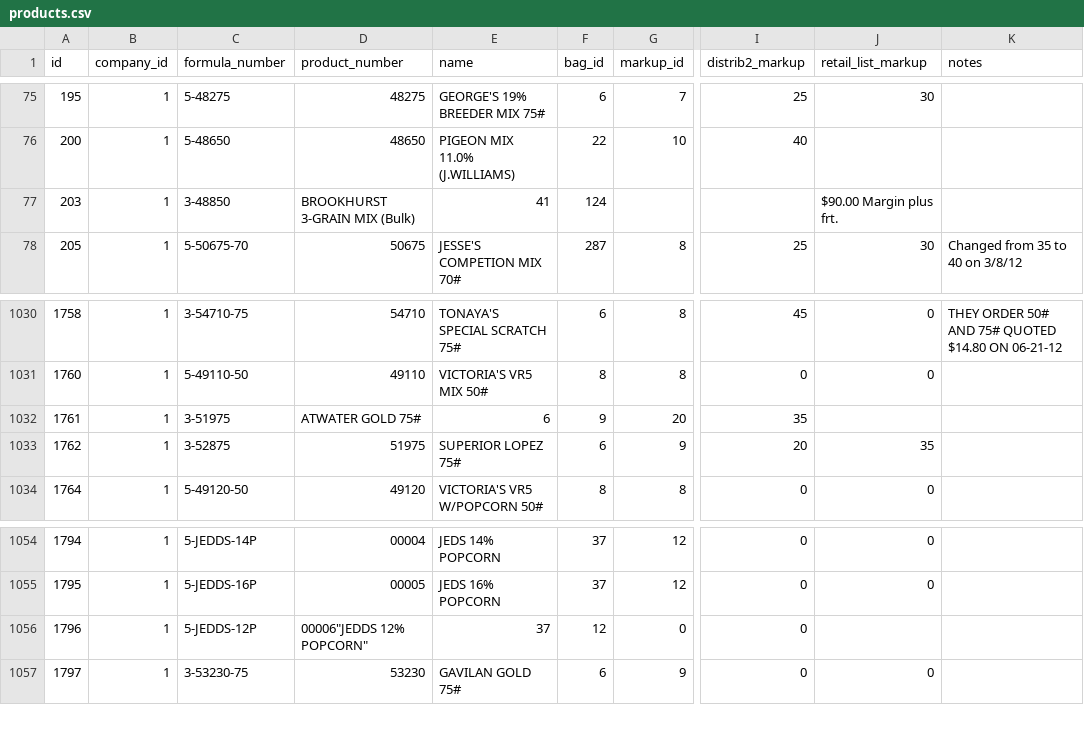
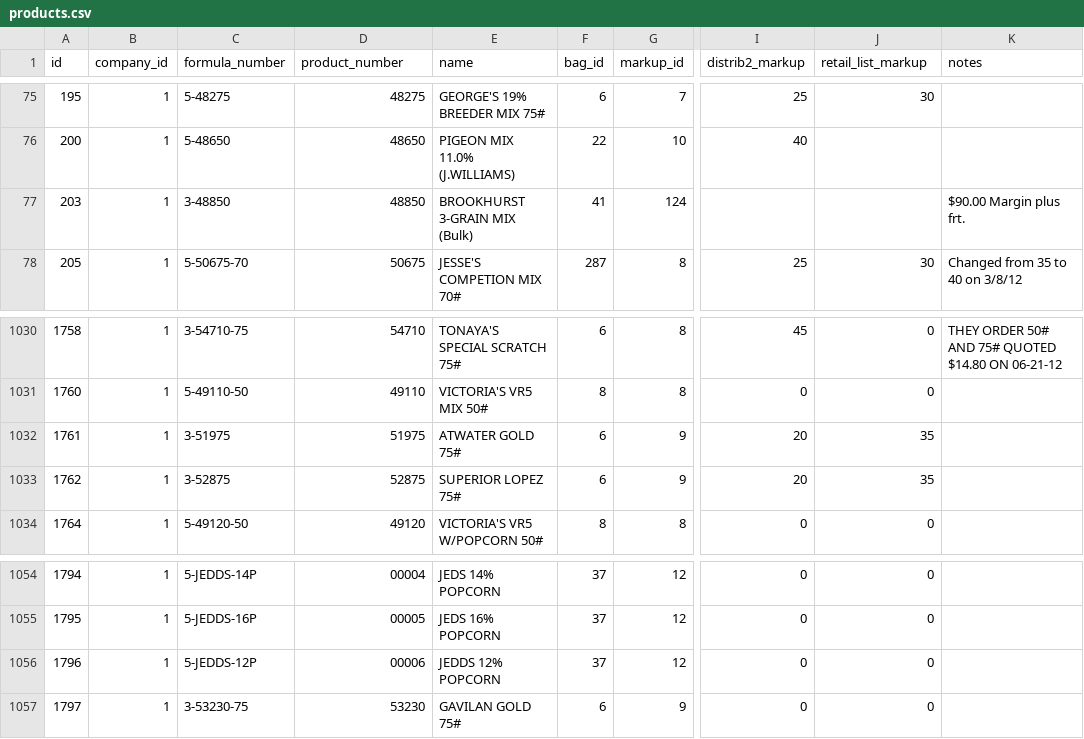
Before and after one commit to SeedFactory/SeedFactory, a CSV file: db/seed_data/products.csv, drawn as a sheet; only a part is shown, gaps mark what is left out; the diff names each change by its address in the sheet, - before the commit and + after, or states it on an @@ line.

```diff
--- a/db/seed_data/products.csv
+++ b/db/seed_data/products.csv
-D77 (product_number): BROOKHURST 3-GRAIN MIX (Bulk)
+D77 (product_number): 48850
-E77 (name): 41
+E77 (name): BROOKHURST 3-GRAIN MIX (Bulk)
-F77 (bag_id): 124
+F77 (bag_id): 41
-G77 (markup_id): (empty)
+G77 (markup_id): 124
-J77 (retail_list_markup): $90.00 Margin plus frt.
+J77 (retail_list_markup): (empty)
-K77 (notes): (empty)
+K77 (notes): $90.00 Margin plus frt.
-D1032 (product_number): ATWATER GOLD 75#
+D1032 (product_number): 51975
-E1032 (name): 6
+E1032 (name): ATWATER GOLD 75#
-F1032 (bag_id): 9
+F1032 (bag_id): 6
-G1032 (markup_id): 20
+G1032 (markup_id): 9
-I1032 (distrib2_markup): 35
+I1032 (distrib2_markup): 20
-J1032 (retail_list_markup): (empty)
+J1032 (retail_list_markup): 35
-D1033 (product_number): 51975
+D1033 (product_number): 52875
-D1056 (product_number): 00006"JEDDS 12% POPCORN"
+D1056 (product_number): 00006
-E1056 (name): 37
+E1056 (name): JEDDS 12% POPCORN
-F1056 (bag_id): 12
+F1056 (bag_id): 37
-G1056 (markup_id): 0
+G1056 (markup_id): 12
-J1056 (retail_list_markup): (empty)
+J1056 (retail_list_markup): 0
```
Also changed, not shown: 10 other files.
